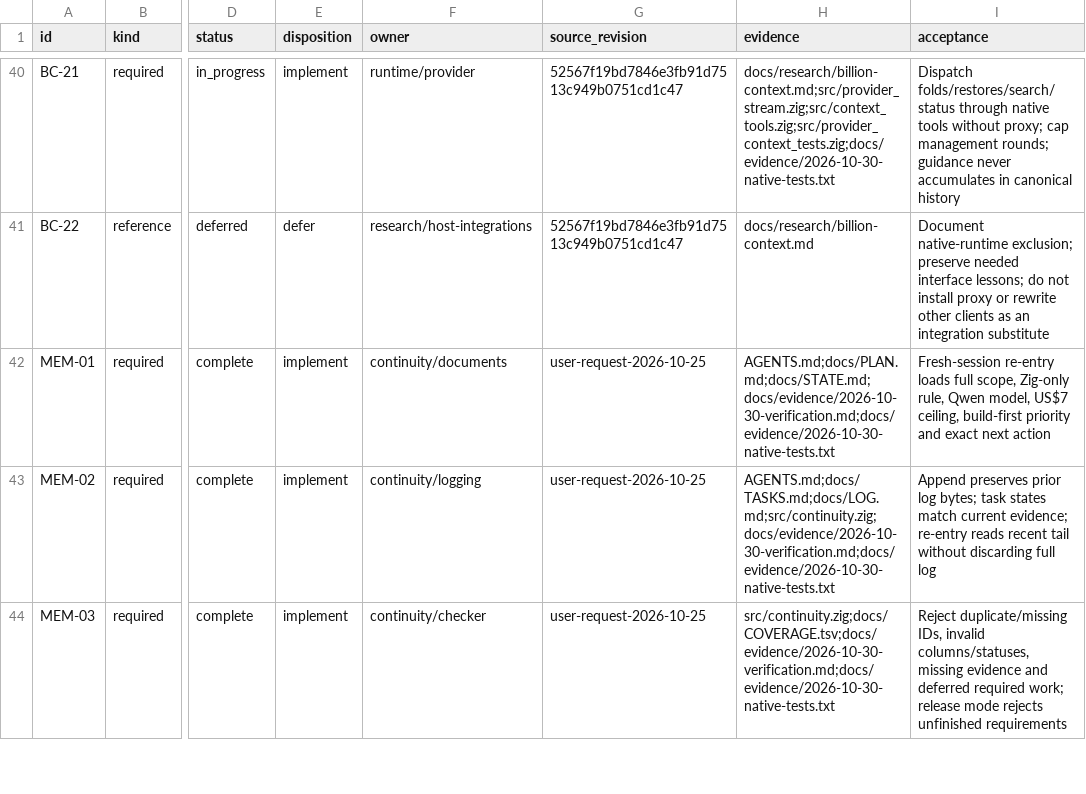
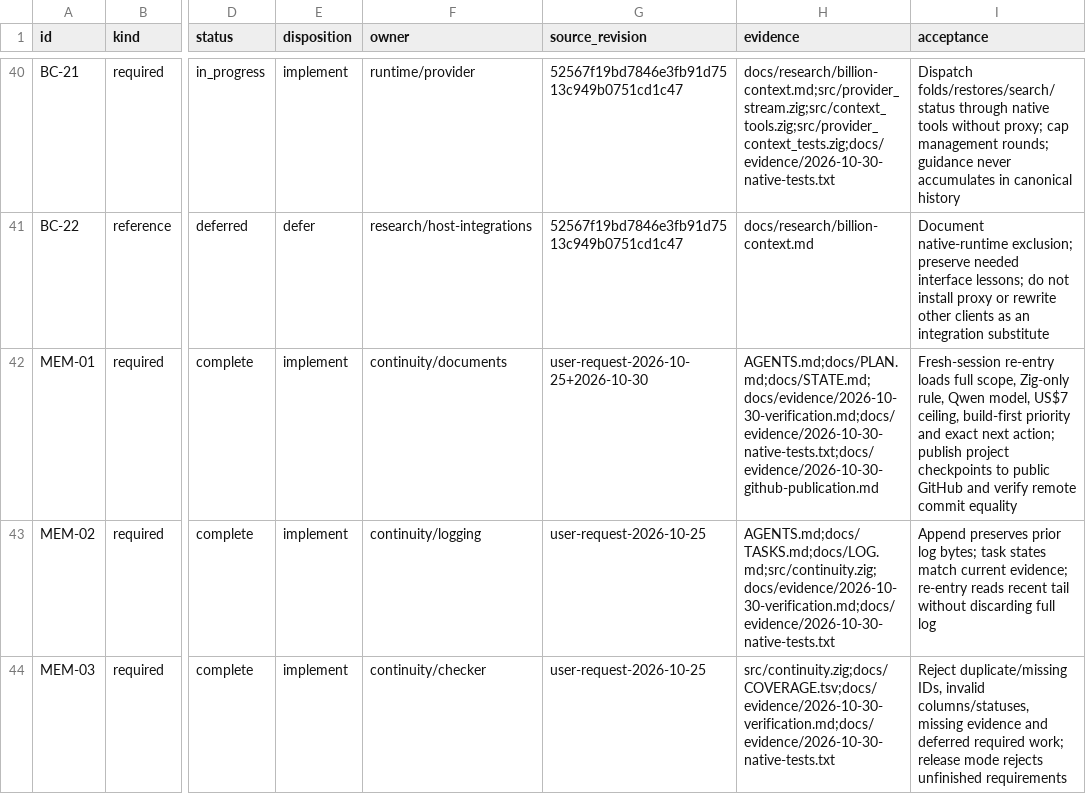
Before and after one commit to 1Utkarsh1/ZeroRepeat, a TSV file: docs/COVERAGE.tsv, drawn as a sheet; only a part is shown, gaps mark what is left out; the diff names each change by its address in the sheet, - before the commit and + after, or states it on an @@ line.

Commit message:
Publish public GitHub checkpoint policy and continuity evidence

```diff
--- a/docs/COVERAGE.tsv
+++ b/docs/COVERAGE.tsv
-G42 (source_revision): user-request-2026-10-25
+G42 (source_revision): user-request-2026-10-25+2026-10-30
-H42 (evidence): AGENTS.md;docs/PLAN.md;docs/STATE.md;docs/evidence/2026-10-30-verification.md;docs/evidence/2026-10-30-native-tests.txt
+H42 (evidence): AGENTS.md;docs/PLAN.md;docs/STATE.md;docs/evidence/2026-10-30-verification.md;docs/evidence/2026-10-30-native-tests.txt;docs/evidence/2026-10-30-github-publication.md
-I42 (acceptance): …exact next action
+I42 (acceptance): …exact next action; publish project checkpoints to public GitHub and verify remote commit equality
```
Also changed, not shown: 8 other files.
